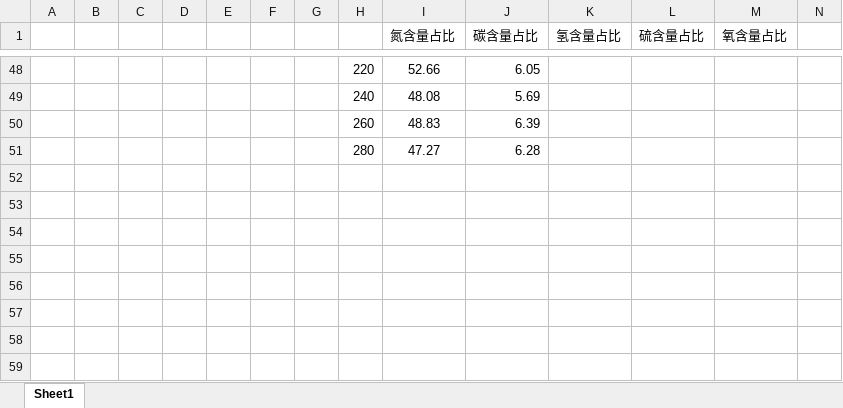
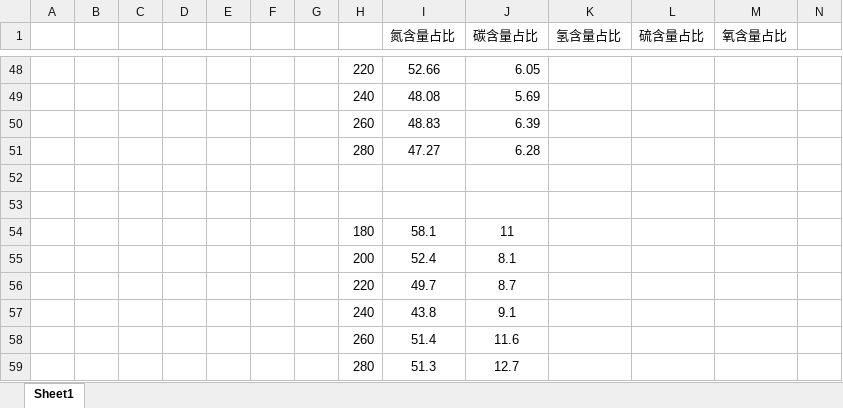
Before and after one commit to aaaaaQIE/term7, an Excel workbook: 毕业设计/数据.xlsx, sheet Sheet1, drawn as a sheet; only a part is shown, gaps mark what is left out; values as stored, in another font and other column widths than the file's, no borders; charts and pictures not drawn; the diff names each change by its address in the sheet, - before the commit and + after, or states it on an @@ line.

```diff
--- a/毕业设计/数据.xlsx (sheet Sheet1)
+++ b/毕业设计/数据.xlsx (sheet Sheet1)
+row 52: (empty)
+row 53: (empty)
+row 54:  |  |  |  |  |  |  | 180 | 58.1 | 11
+row 55:  |  |  |  |  |  |  | 200 | 52.4 | 8.1
+row 56:  |  |  |  |  |  |  | 220 | 49.7 | 8.7
+row 57:  |  |  |  |  |  |  | 240 | 43.8 | 9.1
+row 58:  |  |  |  |  |  |  | 260 | 51.4 | 11.6
+row 59:  |  |  |  |  |  |  | 280 | 51.3 | 12.7
```
Also changed, not shown: 2 other files.
